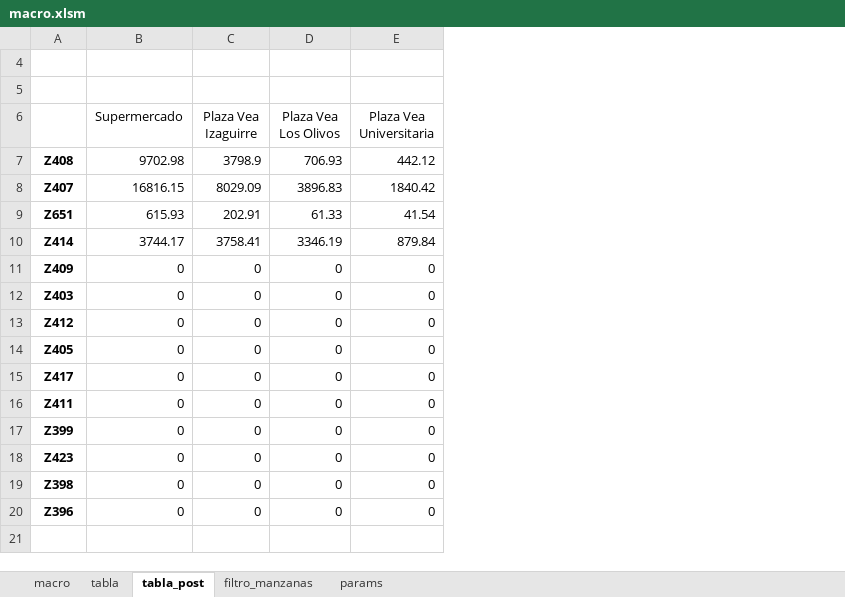
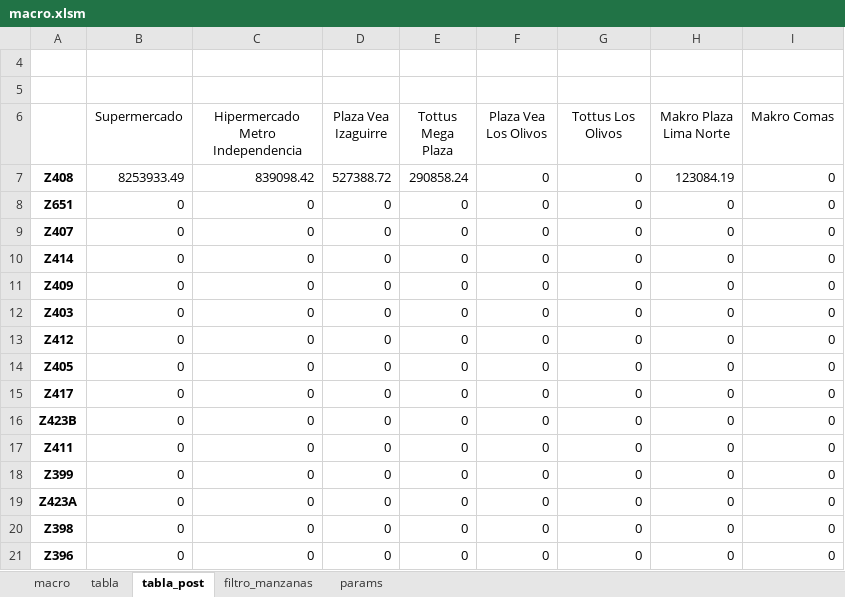
Before and after one commit to dgcabanillas/macro-huff-model, an Excel workbook: macro.xlsm, sheet tabla_post, drawn as a sheet; values as stored, in another font and other column widths than the file's, no borders; conditional formats not drawn; removed rows and columns are numbered as before the commit, all else as after; the diff names each change by its address in the sheet, - before the commit and + after, or states it on an @@ line.

```diff
--- a/macro.xlsm (sheet tabla_post)
+++ b/macro.xlsm (sheet tabla_post)
+column C (Hipermercado Metro Independencia), rows 7-8: 839098.42 | 0; rows 10-15: all 0; rows 17-21: all 0
+column E (Tottus Mega Plaza), rows 7-8: 290858.24 | 0; rows 10-15: all 0; rows 17-21: all 0
+column H (Makro Plaza Lima Norte), rows 7-8: 123084.19 | 0; rows 10-15: all 0; rows 17-21: all 0
+column I (Makro Comas), rows 7-8: 0 | 0; rows 10-15: all 0; rows 17-21: all 0
-G6: Plaza Vea Universitaria
+G6: Tottus Los Olivos
-B7 (Supermercado): 9702.98
+B7 (Supermercado): 8253933.49
-D7 (Plaza Vea Izaguirre): 3798.9
+D7 (Plaza Vea Izaguirre): 527388.72
-F7 (Plaza Vea Los Olivos): 706.93
+F7 (Plaza Vea Los Olivos): 0
-G7 (Tottus Los Olivos): 442.12
+G7 (Tottus Los Olivos): 0
-row 8: Z407 | 16816.15 | 8029.09 | 3896.83 | 1840.42
-B8 (Supermercado): 615.93
+B8 (Supermercado): 0
-D8 (Plaza Vea Izaguirre): 202.91
+D8 (Plaza Vea Izaguirre): 0
-F8 (Plaza Vea Los Olivos): 61.33
+F8 (Plaza Vea Los Olivos): 0
-G8 (Tottus Los Olivos): 41.54
+G8 (Tottus Los Olivos): 0
+row 9: Z407 | 0 | 0 | 0 | 0 | 0 | 0 | 0 | 0
-B10 (Supermercado): 3744.17
+B10 (Supermercado): 0
-D10 (Plaza Vea Izaguirre): 3758.41
+D10 (Plaza Vea Izaguirre): 0
-F10 (Plaza Vea Los Olivos): 3346.19
+F10 (Plaza Vea Los Olivos): 0
-G10 (Tottus Los Olivos): 879.84
+G10 (Tottus Los Olivos): 0
+row 16: Z423B | 0 | 0 | 0 | 0 | 0 | 0 | 0 | 0
-A19: Z423
+A19: Z423A
```
Also changed, not shown: sheet tabla, sheet params, __src__/__tmp__/tmp_cuadro_final.xlsx, __src__/__tmp__/tmp_factores.xlsx, 11 other files.
